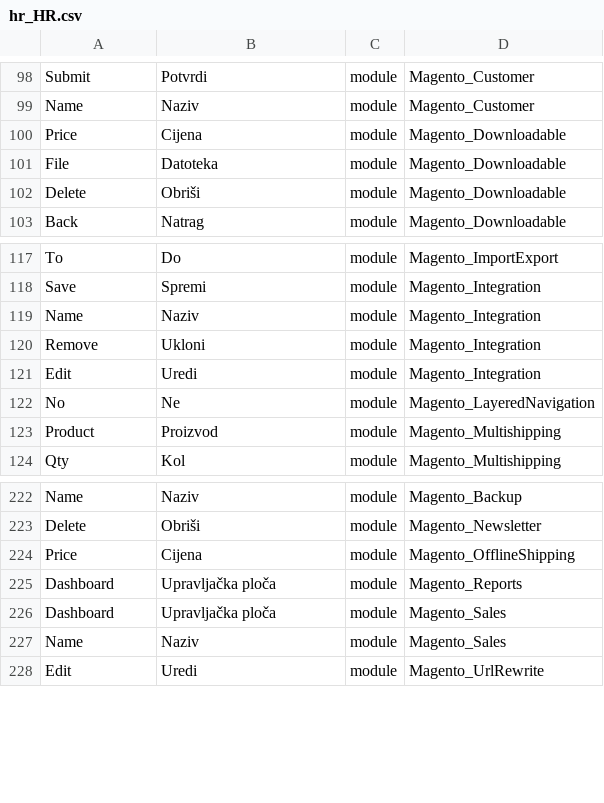
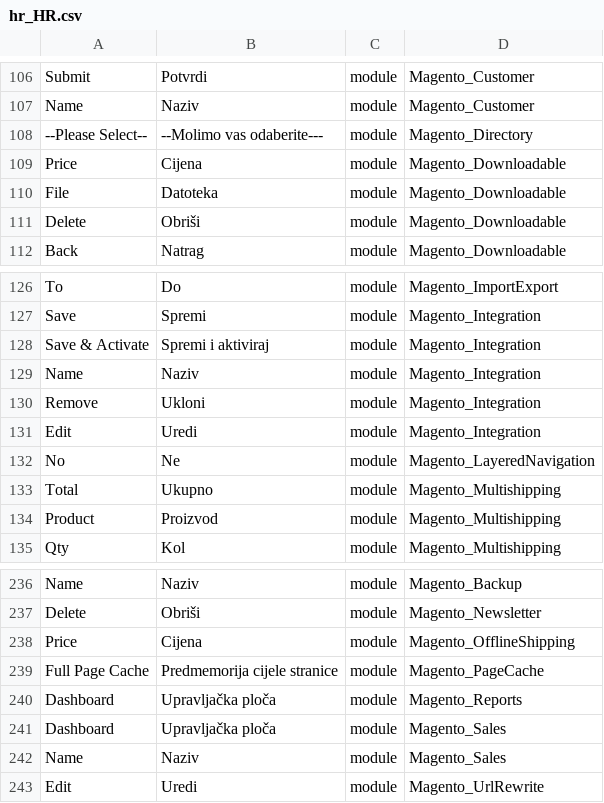
Before and after one commit to Magento2Translations/language_hr_hr, a CSV file: hr_HR.csv, drawn as a sheet; only a part is shown, gaps mark what is left out; the diff covers the shown part only.

```diff
--- a/hr_HR.csv
+++ b/hr_HR.csv
@@ -99,2 +107,3 @@ Submit,Potvrdi,module,Magento_Customer
 Name,Naziv,module,Magento_Customer
+"--Please Select--","--Molimo vas odaberite---",module,Magento_Directory
 Price,Cijena,module,Magento_Downloadable
@@ -118,2 +127,3 @@ To,Do,module,Magento_ImportExport
 Save,Spremi,module,Magento_Integration
+"Save & Activate","Spremi i aktiviraj",module,Magento_Integration
 Name,Naziv,module,Magento_Integration
@@ -122,2 +132,3 @@ Edit,Uredi,module,Magento_Integration
 No,Ne,module,Magento_LayeredNavigation
+Total,Ukupno,module,Magento_Multishipping
 Product,Proizvod,module,Magento_Multishipping
@@ -224,2 +238,3 @@ Delete,Obriši,module,Magento_Newsletter
 Price,Cijena,module,Magento_OfflineShipping
+"Full Page Cache","Predmemorija cijele stranice",module,Magento_PageCache
 Dashboard,"Upravljačka ploča",module,Magento_Reports
```
Also changed, not shown: 11 added rows elsewhere in this file, 1 other file.
